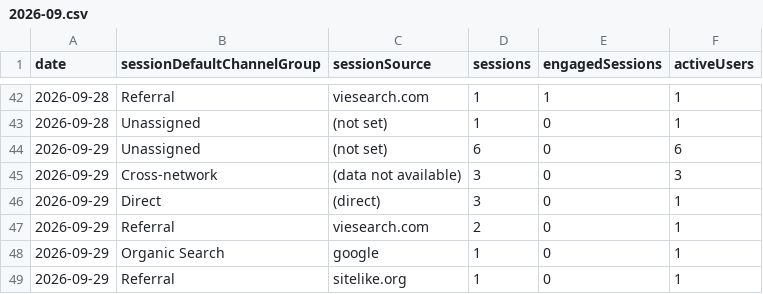
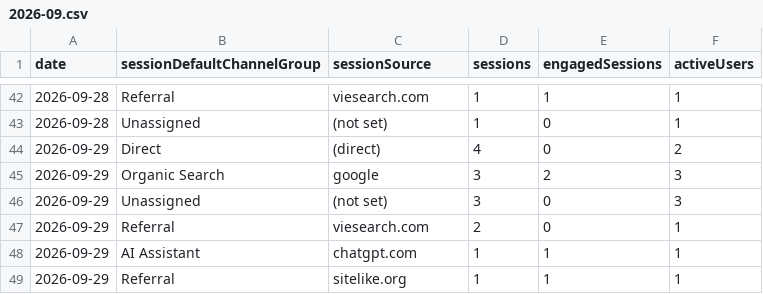
Before and after one commit to thanhnt1910/gsc-data, a CSV file: data/ga4/channels/2026-09.csv, drawn as a sheet; only a part is shown, gaps mark what is left out.

```diff
--- a/data/ga4/channels/2026-09.csv
+++ b/data/ga4/channels/2026-09.csv
@@ -43,7 +43,7 @@ date,sessionDefaultChannelGroup,sessionSource,sessions,engagedSessions,activeUse
 2026-09-28,Unassigned,(not set),1,0,1
-2026-09-29,Unassigned,(not set),6,0,6
-2026-09-29,Cross-network,(data not available),3,0,3
-2026-09-29,Direct,(direct),3,0,1
+2026-09-29,Direct,(direct),4,0,2
+2026-09-29,Organic Search,google,3,2,3
+2026-09-29,Unassigned,(not set),3,0,3
 2026-09-29,Referral,viesearch.com,2,0,1
-2026-09-29,Organic Search,google,1,0,1
-2026-09-29,Referral,sitelike.org,1,0,1
+2026-09-29,AI Assistant,chatgpt.com,1,1,1
+2026-09-29,Referral,sitelike.org,1,1,1
```
Also changed, not shown: data/ga4/events/2026-09.csv, data/ga4/game_events/2026-09.csv, 3 other files.
